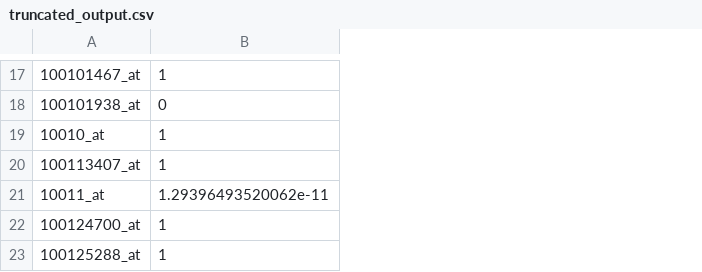
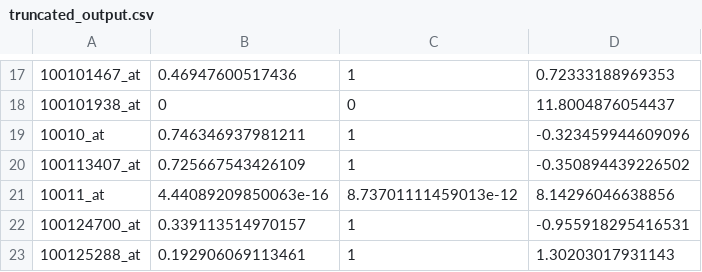
Before and after one commit to greenelab/continuous_analysis_brainarray, a CSV file: results/truncated_output.csv, drawn as a sheet; only a part is shown, gaps mark what is left out; addresses are those after the commit; the diff covers the shown part only; the diff names each change by its address in the sheet, - before the commit and + after, or states it on an @@ line.

```diff
--- a/results/truncated_output.csv
+++ b/results/truncated_output.csv
+column B, rows 17-23: 0.46947600517436 | 0 | 0.746346937981211 | 0.725667543426109 | 4.44089209850063e-16 | 0.339113514970157 | 0.192906069113461
+column D, rows 17-23: 0.72333188969353 | 11.8004876054437 | -0.323459944609096 | -0.350894439226502 | 8.14296046638856 | -0.955918295416531 | 1.30203017931143
-C21: 1.29396493520062e-11
+C21: 8.73701111459013e-12
```
Also changed, not shown: 10 added rows, 9 removed rows and 3 edited cells elsewhere in this file, 1 other file.
